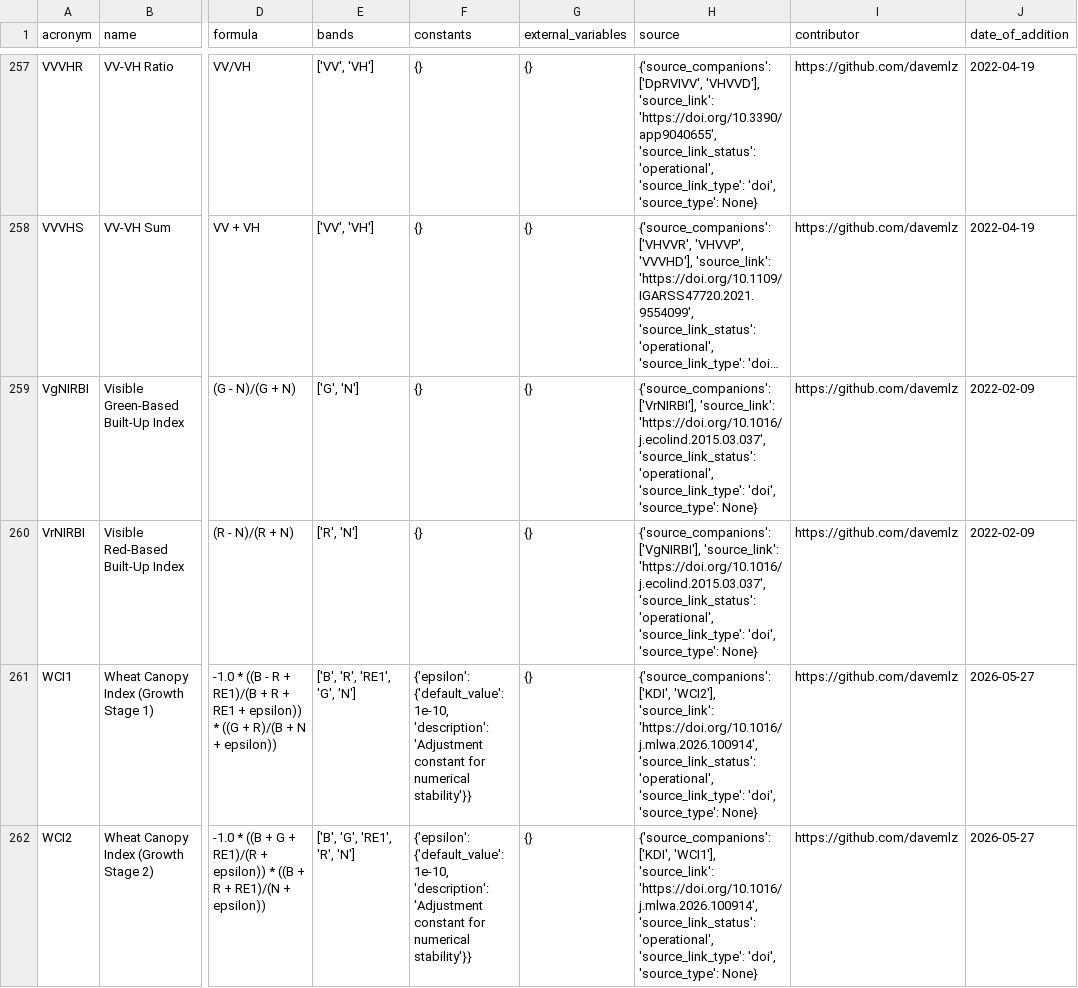
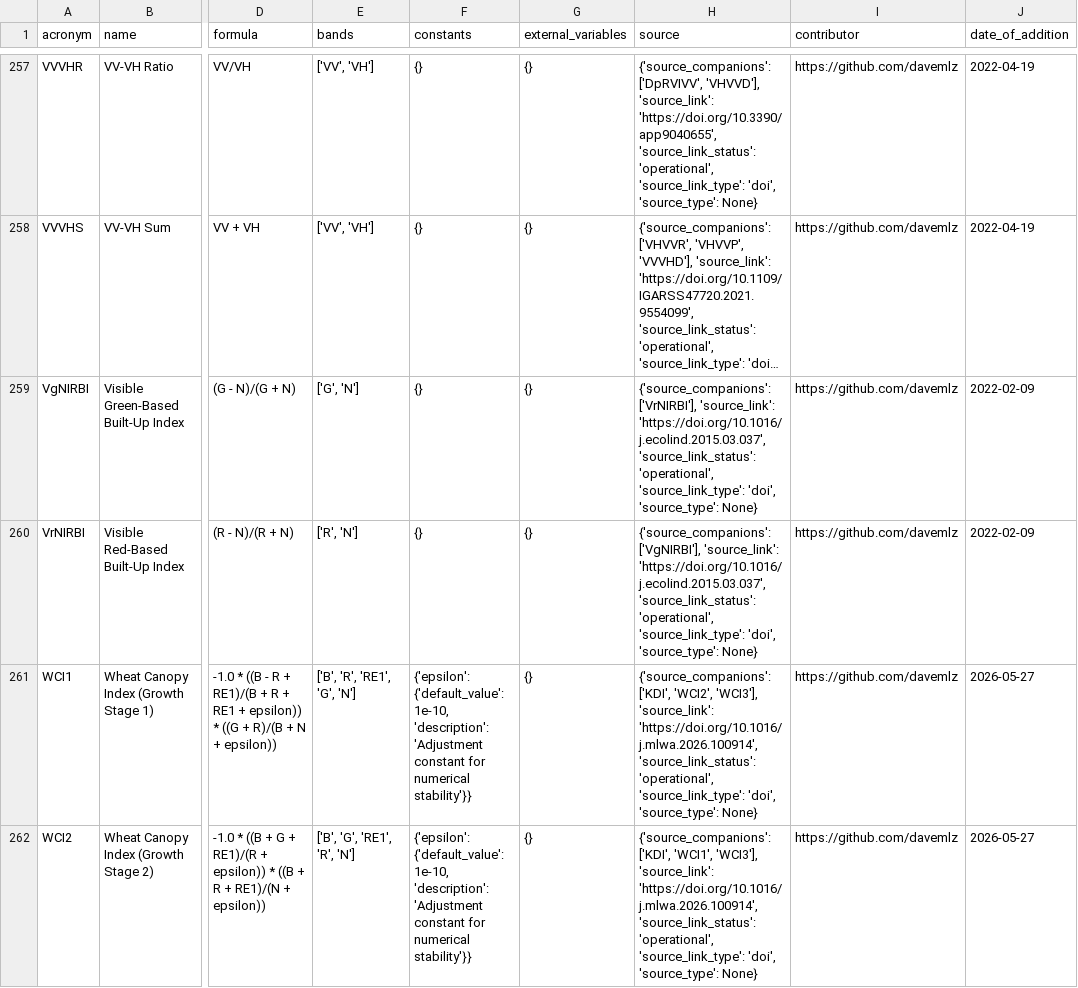
Before and after one commit to awesome-spectral-indices/awesome-spectral-indices, a CSV file: output/v1/spectral-indices-table.csv, drawn as a sheet; only a part is shown, gaps mark what is left out; long unchanged cells end in …; the diff covers the shown part only; the diff names each change by its address in the sheet, - before the commit and + after, or states it on an @@ line.

Commit message:
NEW: -v1 Added WCI3 (#88) and new allowed functions in formulas explanation

```diff
--- a/output/v1/spectral-indices-table.csv
+++ b/output/v1/spectral-indices-table.csv
-H261 (source): {'source_companions': ['KDI', 'WCI2'], 'source_link': 'https://doi.org/10.1016/j.mlwa.2026.100914',…
+H261 (source): {'source_companions': ['KDI', 'WCI2', 'WCI3'], 'source_link': 'https://doi.org/10.1016/j.mlwa.2026.100914',…
-H262 (source): {'source_companions': ['KDI', 'WCI1'], 'source_link': 'https://doi.org/10.1016/j.mlwa.2026.100914',…
+H262 (source): {'source_companions': ['KDI', 'WCI1', 'WCI3'], 'source_link': 'https://doi.org/10.1016/j.mlwa.2026.100914',…
```
Also changed, not shown: 1 added row and 2 edited cells elsewhere in this file, 9 other files.
